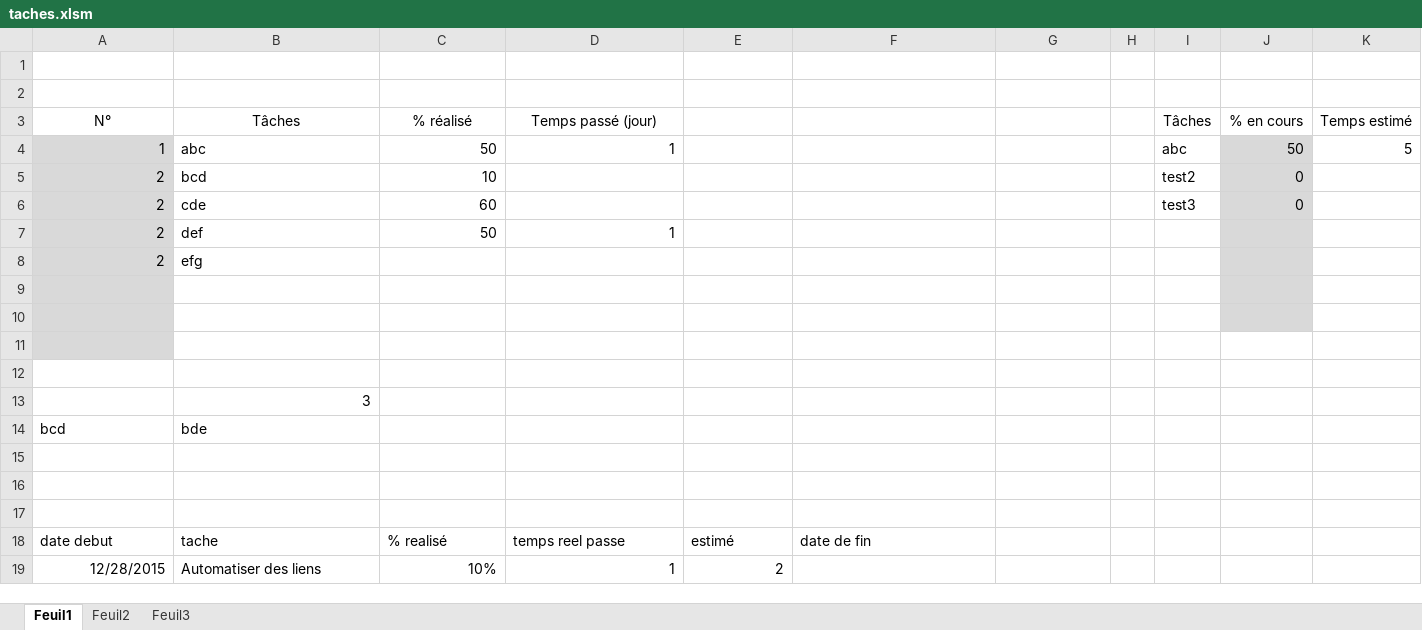
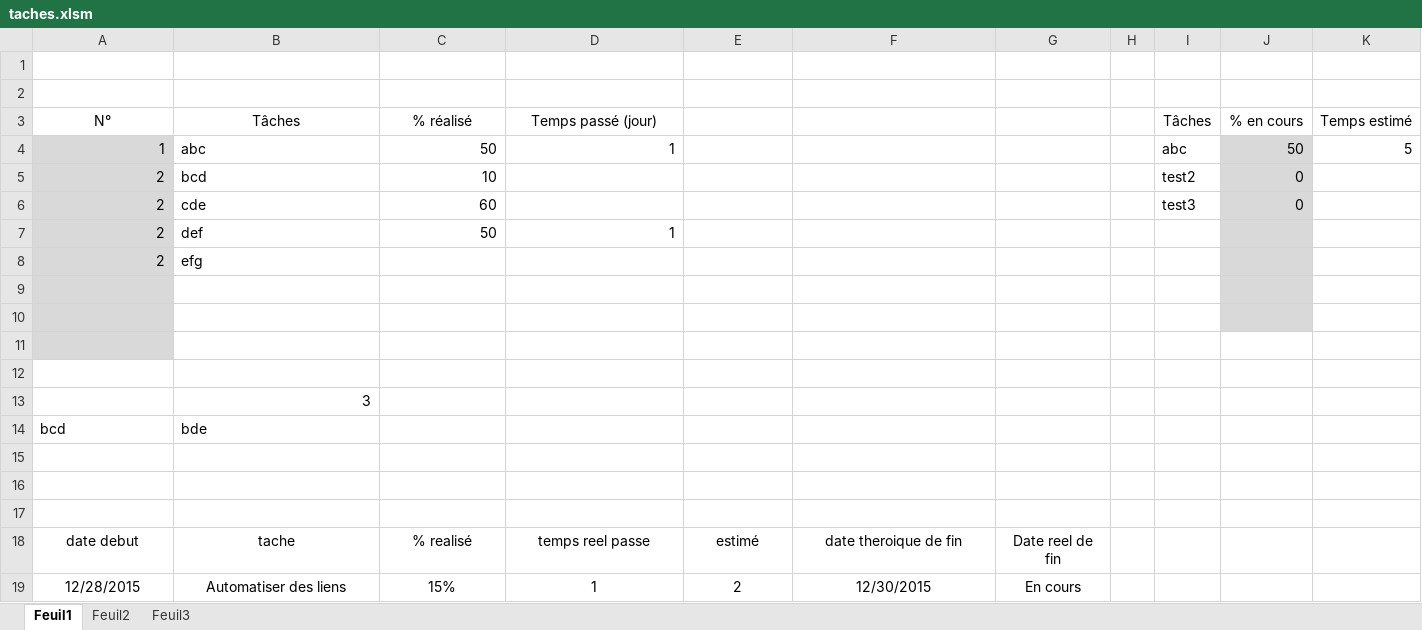
Before and after one commit to maaxow/homework, an Excel workbook: taches.xlsm, sheet Feuil1, drawn as a sheet; only a part is shown; values as stored, in another font and other column widths than the file's, no borders; the diff names each change by its address in the sheet, - before the commit and + after, or states it on an @@ line.

Commit message:
update table

```diff
--- a/taches.xlsm (sheet Feuil1)
+++ b/taches.xlsm (sheet Feuil1)
-A18:F18 alignment: left
+A18:F18 alignment: center
-F18: date de fin
+F18: date theroique de fin
-G18: (empty)
+G18: Date reel de fin
-A19 alignment: right
+A19 alignment: center
-B19 alignment: left
+B19 alignment: center
-C19 (% réalisé): 10%
+C19 (% réalisé): 15%
-C19:E19 alignment: right
+C19:E19 alignment: center
-F19: (empty)
+F19: 12/30/2015
-G19: (empty)
+G19: En cours
```
